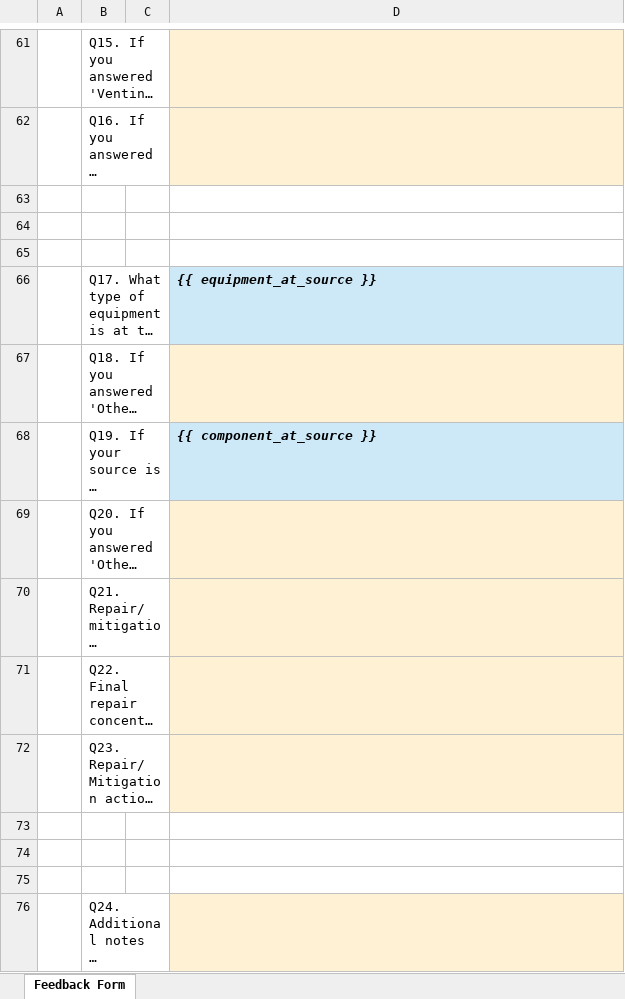
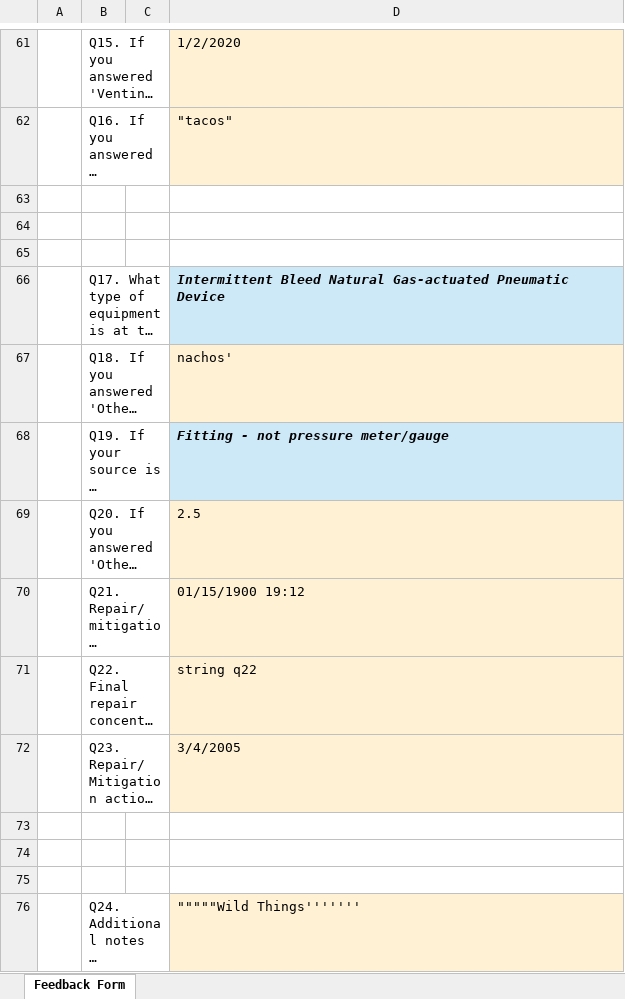
Before and after one commit to tony-held-carb/feedback_portal, an Excel workbook: feedback_forms/testing_versions/oil_and_gas_operator_feedback_v070_with_errors_02.xlsx, sheet Feedback Form, drawn as a sheet; only a part is shown, gaps mark what is left out; long unchanged cells end in …; values as stored, in another font and other column widths than the file's, no borders; charts and pictures not drawn; the diff covers the shown part only; the diff names each change by its address in the sheet, - before the commit and + after, or states it on an @@ line.

```diff
--- a/feedback_forms/testing_versions/oil_and_gas_operator_feedback_v070_with_errors_02.xlsx (sheet Feedback Form)
+++ b/feedback_forms/testing_versions/oil_and_gas_operator_feedback_v070_with_errors_02.xlsx (sheet Feedback Form)
-D61: (empty)
+D61: 1/2/2020
-D62: (empty)
+D62: "tacos"
-D66: {{ equipment_at_source }}
+D66: Intermittent Bleed Natural Gas-actuated Pneumatic Device
-D67: (empty)
+D67: nachos'
-D68: {{ component_at_source }}
+D68: Fitting - not pressure meter/gauge
-D69: (empty)
+D69: 2.5
-D70: (empty)
+D70: 01/15/1900 19:12
-D71: (empty)
+D71: string q22
-D72: (empty)
+D72: 3/4/2005
-D76: (empty)
+D76: """""Wild Things'''''''
```
Also changed, not shown: 19 edited cells elsewhere in this sheet, feedback_forms/testing_versions/landfill_operator_feedback_v070_with_errors_02.xlsx, 3 other files.
